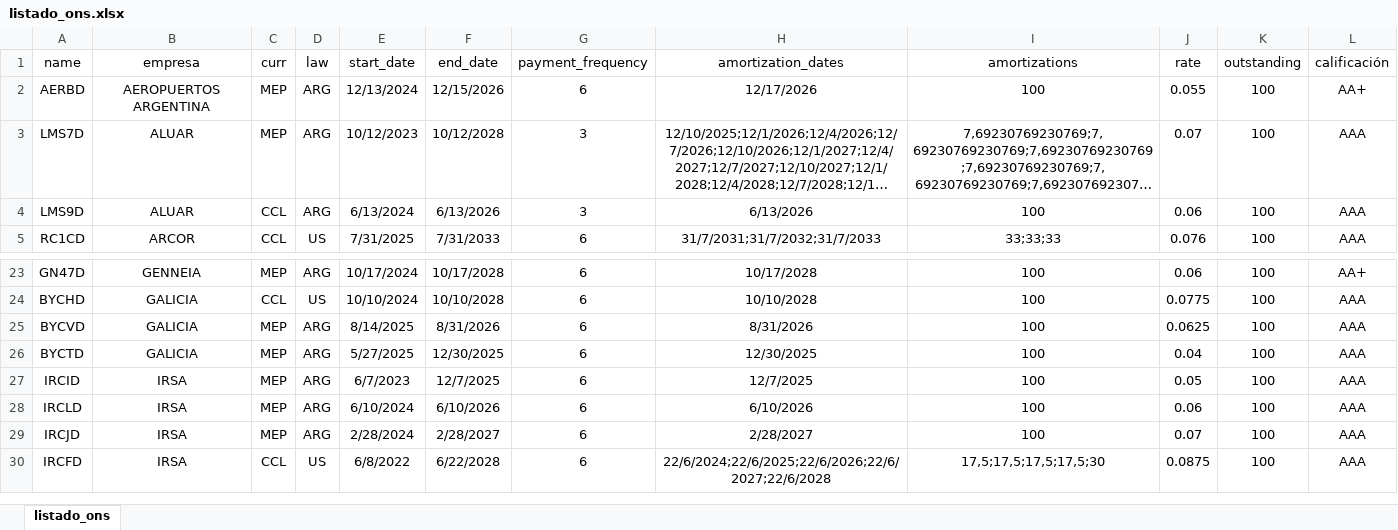
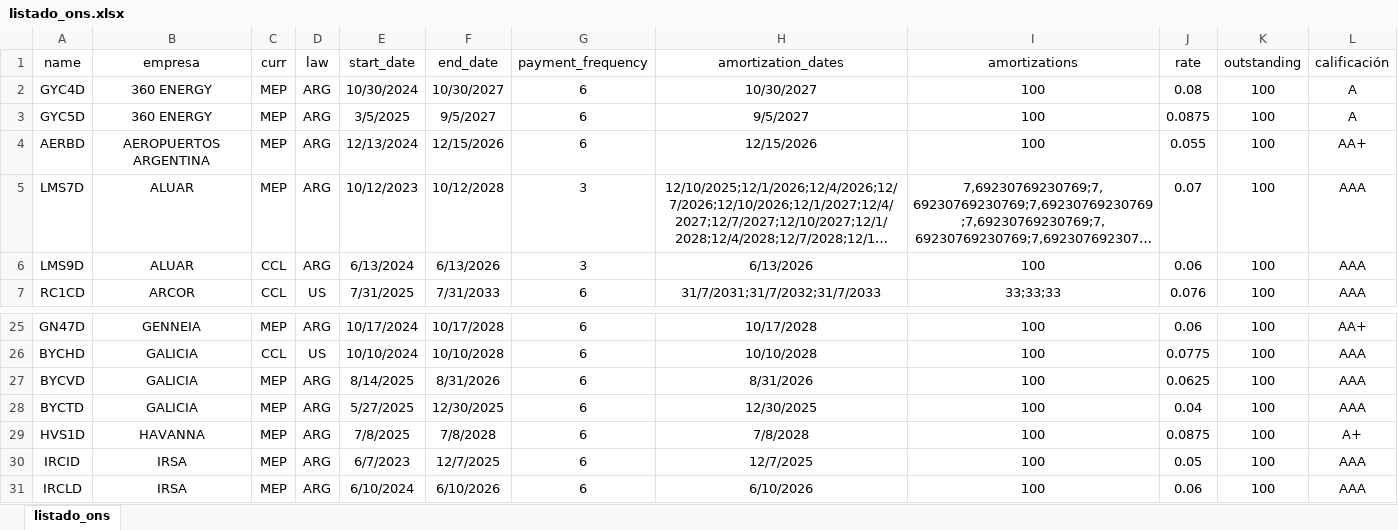
Before and after one commit to marzanomate/bond_app, an Excel workbook: listado_ons.xlsx, sheet listado_ons, drawn as a sheet; only a part is shown, gaps mark what is left out; the shorter side is filled out with more unchanged rows; long unchanged cells end in …; values as stored, in another font and other column widths than the file's, no borders; addresses are those after the commit; the diff names each change by its address in the sheet, - before the commit and + after, or states it on an @@ line.

Commit message:
Add files via upload

```diff
--- a/listado_ons.xlsx (sheet listado_ons)
+++ b/listado_ons.xlsx (sheet listado_ons)
+row 2: GYC4D | 360 ENERGY | MEP | ARG | 10/30/2024 | 10/30/2027 | 6 | 10/30/2027 | 100 | 0.08 | 100 | A
+row 3: GYC5D | 360 ENERGY | MEP | ARG | 3/5/2025 | 9/5/2027 | 6 | 9/5/2027 | 100 | 0.0875 | 100 | A
-H4 (amortization_dates): 12/17/2026
+H4 (amortization_dates): 12/15/2026
+row 29: HVS1D | HAVANNA | MEP | ARG | 7/8/2025 | 7/8/2028 | 6 | 7/8/2028 | 100 | 0.0875 | 100 | A+
```
